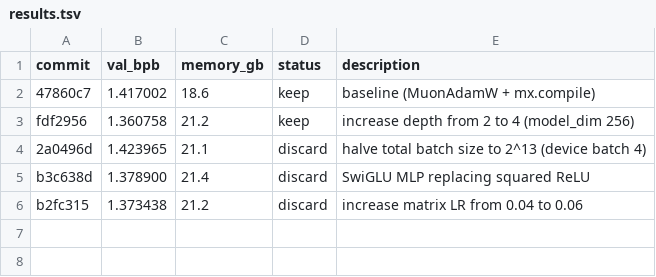
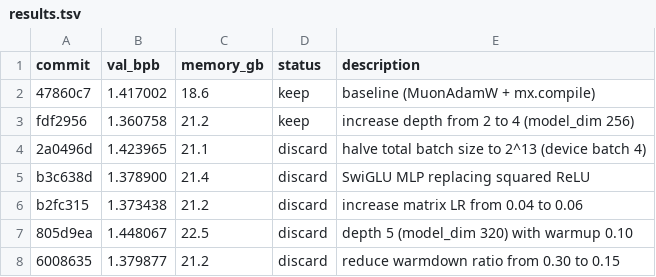
Before and after one commit to reowens/autoresearch-mlx, a TSV file: results.tsv, drawn as a sheet; the diff names each change by its address in the sheet, - before the commit and + after, or states it on an @@ line.

Commit message:
log: record depth 5 and warmdown 0.15 discards

```diff
--- a/results.tsv
+++ b/results.tsv
+row 7: 805d9ea | 1.448067 | 22.5 | discard | depth 5 (model_dim 320) with warmup 0.10
+row 8: 6008635 | 1.379877 | 21.2 | discard | reduce warmdown ratio from 0.30 to 0.15
```
